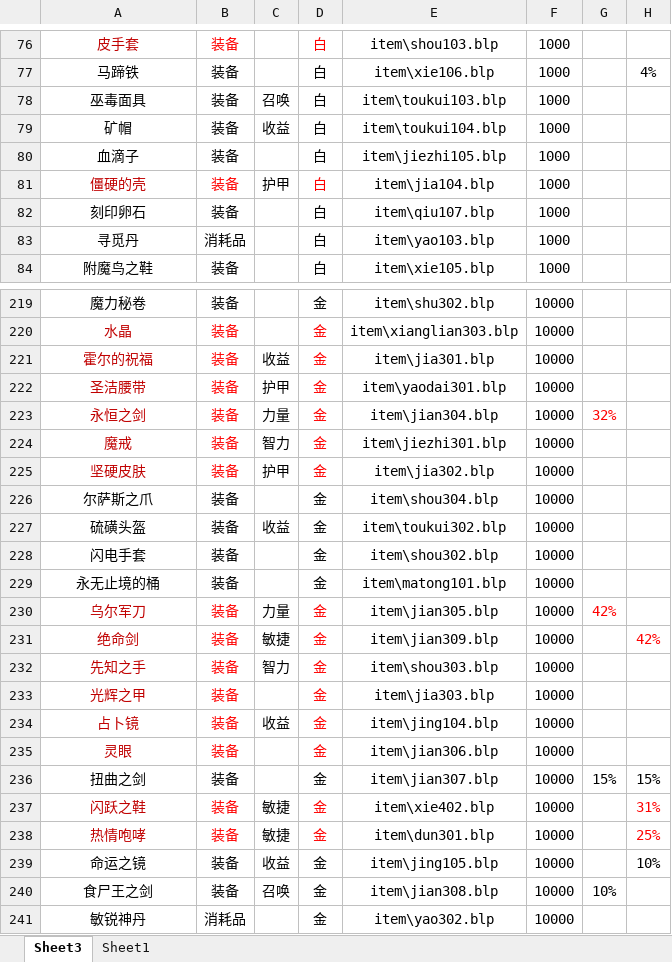
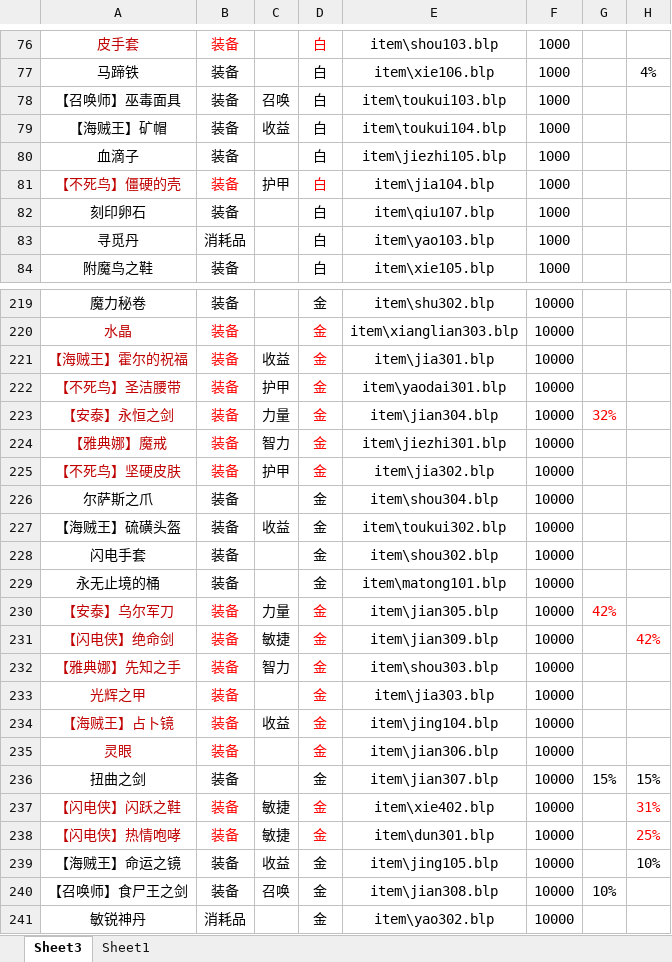
Before and after one commit to 13480628384/muban_map, an Excel workbook: map/table/物品物编生成.xlsm, sheet Sheet3, drawn as a sheet; only a part is shown, gaps mark what is left out; values as stored, in another font and other column widths than the file's, no borders; charts and pictures and conditional formats not drawn; the diff covers the shown part only; the diff names each change by its address in the sheet, - before the commit and + after, or states it on an @@ line.

```diff
--- a/map/table/物品物编生成.xlsm (sheet Sheet3)
+++ b/map/table/物品物编生成.xlsm (sheet Sheet3)
-A78: 巫毒面具
+A78: 【召唤师】巫毒面具
-A79: 矿帽
+A79: 【海贼王】矿帽
-A81: 僵硬的壳
+A81: 【不死鸟】僵硬的壳
-A221: 霍尔的祝福
+A221: 【海贼王】霍尔的祝福
-A222: 圣洁腰带
+A222: 【不死鸟】圣洁腰带
-A223: 永恒之剑
+A223: 【安泰】永恒之剑
-A224: 魔戒
+A224: 【雅典娜】魔戒
-A225: 坚硬皮肤
+A225: 【不死鸟】坚硬皮肤
-A227: 硫磺头盔
+A227: 【海贼王】硫磺头盔
-A230: 乌尔军刀
+A230: 【安泰】乌尔军刀
-A231: 绝命剑
+A231: 【闪电侠】绝命剑
-A232: 先知之手
+A232: 【雅典娜】先知之手
-A234: 占卜镜
+A234: 【海贼王】占卜镜
-A237: 闪跃之鞋
+A237: 【闪电侠】闪跃之鞋
-A238: 热情咆哮
+A238: 【闪电侠】热情咆哮
-A239: 命运之镜
+A239: 【海贼王】命运之镜
-A240: 食尸王之剑
+A240: 【召唤师】食尸王之剑
```
Also changed, not shown: 84 edited cells elsewhere in this sheet, 2 other files.
